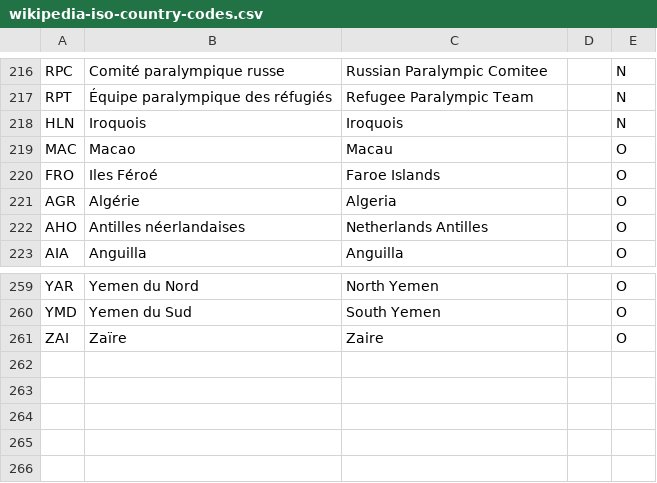
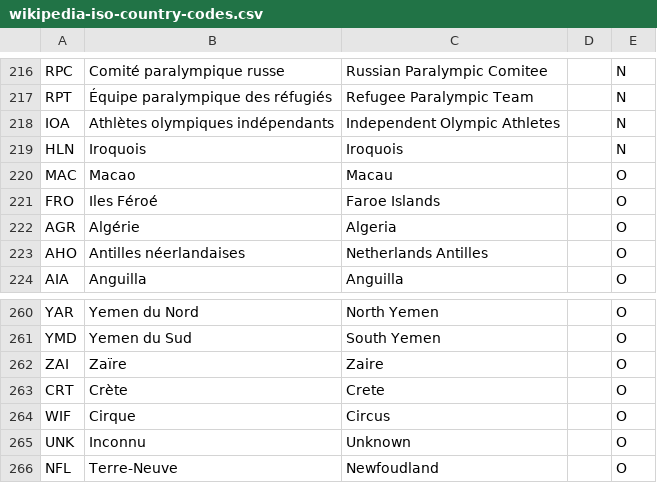
Before and after one commit to DorianBoel/tp_jeux_olympiques, a CSV file: src/main/resources/data/csv/wikipedia-iso-country-codes.csv, drawn as a sheet; only a part is shown, gaps mark what is left out.

```diff
--- a/src/main/resources/data/csv/wikipedia-iso-country-codes.csv
+++ b/src/main/resources/data/csv/wikipedia-iso-country-codes.csv
@@ -217,2 +217,3 @@ RPC;Comité paralympique russe;Russian Paralympic Comitee;;N
 RPT;Équipe paralympique des réfugiés;Refugee Paralympic Team;;N
+IOA;Athlètes olympiques indépendants;Independent Olympic Athletes;;N
 HLN;Iroquois;Iroquois;;N
@@ -261 +262,5 @@ YMD;Yemen du Sud;South Yemen;;O
 ZAI;Zaïre;Zaire;;O
+CRT;Crète;Crete;;O
+WIF;Cirque;Circus;;O
+UNK;Inconnu;Unknown;;O
+NFL;Terre-Neuve;Newfoudland;;O
```
Also changed, not shown: src/main/resources/data/csv/liste_des_epreuves.csv.
